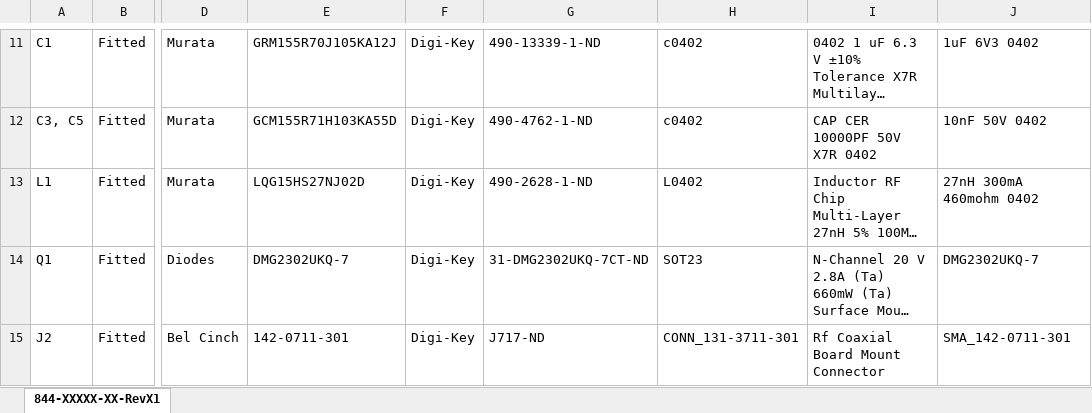
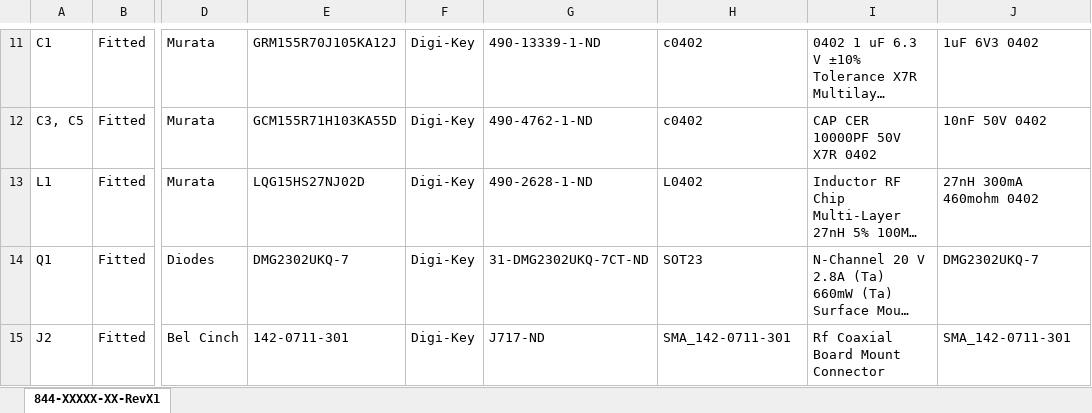
Before and after one commit to SiwaNetwork/QUANTUM, an Excel workbook: Time-Card/GNSS/UBlox/NEO-M9N/Altium/ECAD/V1/V1/Project Outputs for 846-XXXXX_SCH_NEO-M9N_MODULE/GPS_MODULE_NEO-M9N_BOM_sma-ver.xlsx, sheet 844-XXXXX-XX-RevX1, drawn as a sheet; only a part is shown, gaps mark what is left out; long unchanged cells end in …; values as stored, in another font and other column widths than the file's, no borders; the diff names each change by its address in the sheet, - before the commit and + after, or states it on an @@ line.

```diff
--- a/Time-Card/GNSS/UBlox/NEO-M9N/Altium/ECAD/V1/V1/Project Outputs for 846-XXXXX_SCH_NEO-M9N_MODULE/GPS_MODULE_NEO-M9N_BOM_sma-ver.xlsx (sheet 844-XXXXX-XX-RevX1)
+++ b/Time-Card/GNSS/UBlox/NEO-M9N/Altium/ECAD/V1/V1/Project Outputs for 846-XXXXX_SCH_NEO-M9N_MODULE/GPS_MODULE_NEO-M9N_BOM_sma-ver.xlsx (sheet 844-XXXXX-XX-RevX1)
-H15: CONN_131-3711-301
+H15: SMA_142-0711-301
```
Also changed, not shown: 11 other files.
